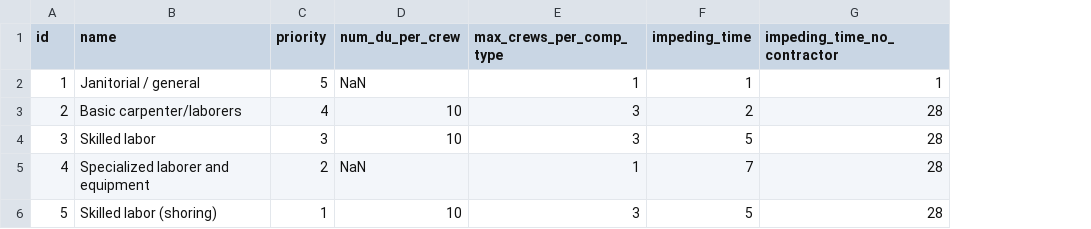
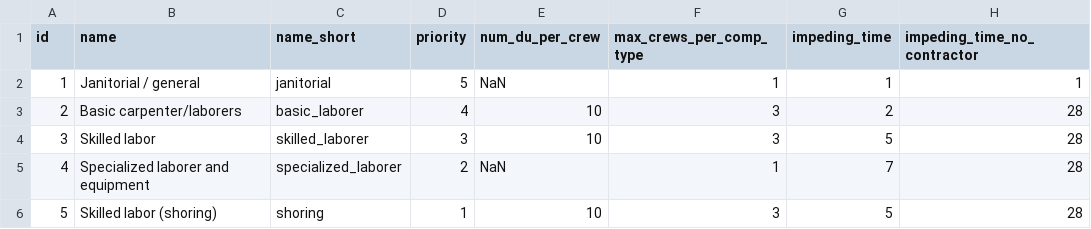
Before and after one commit to OpenPBEE/PBEE-Recovery, a CSV file: static_tables/temp_repair_class.csv, drawn as a sheet; the diff names each change by its address in the sheet, - before the commit and + after, or states it on an @@ line.

```diff
--- a/static_tables/temp_repair_class.csv
+++ b/static_tables/temp_repair_class.csv
+column C (name_short), rows 2-6: janitorial | basic_laborer | skilled_laborer | specialized_laborer | shoring
```
Also changed, not shown: 4 other files.
